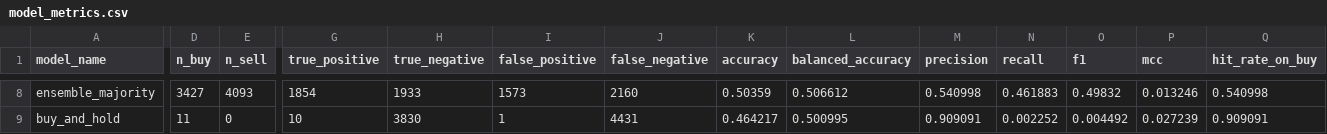
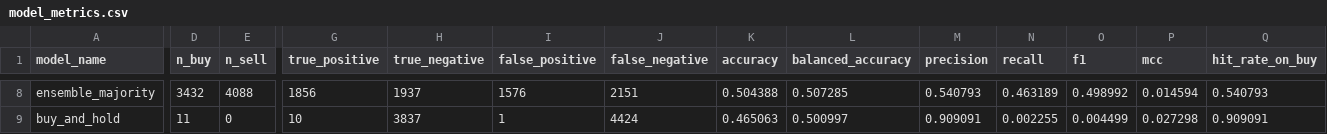
Before and after one commit to K4j745/stock, a CSV file: docs/data/exports/model_metrics.csv, drawn as a sheet; only a part is shown, gaps mark what is left out; the diff covers the shown part only; the diff names each change by its address in the sheet, - before the commit and + after, or states it on an @@ line.

```diff
--- a/docs/data/exports/model_metrics.csv
+++ b/docs/data/exports/model_metrics.csv
-D8 (n_buy): 3427
+D8 (n_buy): 3432
-E8 (n_sell): 4093
+E8 (n_sell): 4088
-G8 (true_positive): 1854
+G8 (true_positive): 1856
-H8 (true_negative): 1933
+H8 (true_negative): 1937
-I8 (false_positive): 1573
+I8 (false_positive): 1576
-J8 (false_negative): 2160
+J8 (false_negative): 2151
-K8 (accuracy): 0.50359
+K8 (accuracy): 0.504388
-L8 (balanced_accuracy): 0.506612
+L8 (balanced_accuracy): 0.507285
-M8 (precision): 0.540998
+M8 (precision): 0.540793
-N8 (recall): 0.461883
+N8 (recall): 0.463189
-O8 (f1): 0.49832
+O8 (f1): 0.498992
-P8 (mcc): 0.013246
+P8 (mcc): 0.014594
-Q8 (hit_rate_on_buy): 0.540998
+Q8 (hit_rate_on_buy): 0.540793
-H9 (true_negative): 3830
+H9 (true_negative): 3837
-J9 (false_negative): 4431
+J9 (false_negative): 4424
-K9 (accuracy): 0.464217
+K9 (accuracy): 0.465063
-L9 (balanced_accuracy): 0.500995
+L9 (balanced_accuracy): 0.500997
-N9 (recall): 0.002252
+N9 (recall): 0.002255
-O9 (f1): 0.004492
+O9 (f1): 0.004499
-P9 (mcc): 0.027239
+P9 (mcc): 0.027298
```
Also changed, not shown: 78 edited cells elsewhere in this file, 49 other files.
